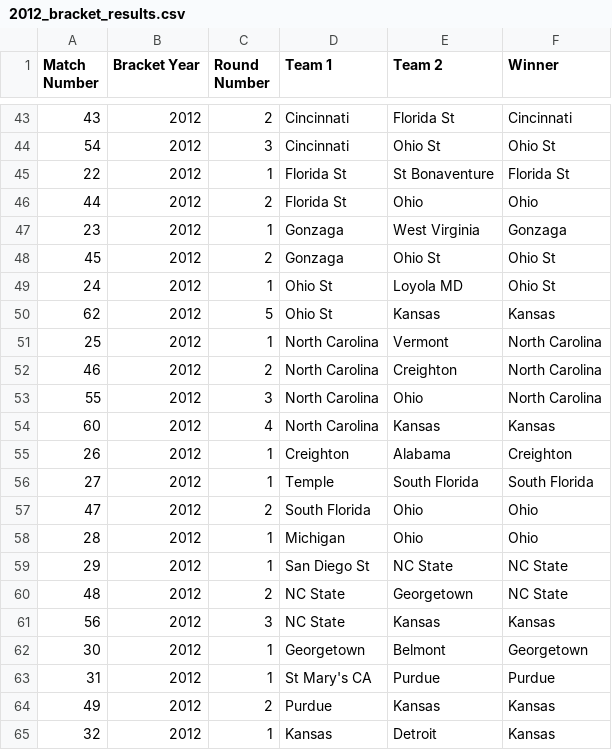
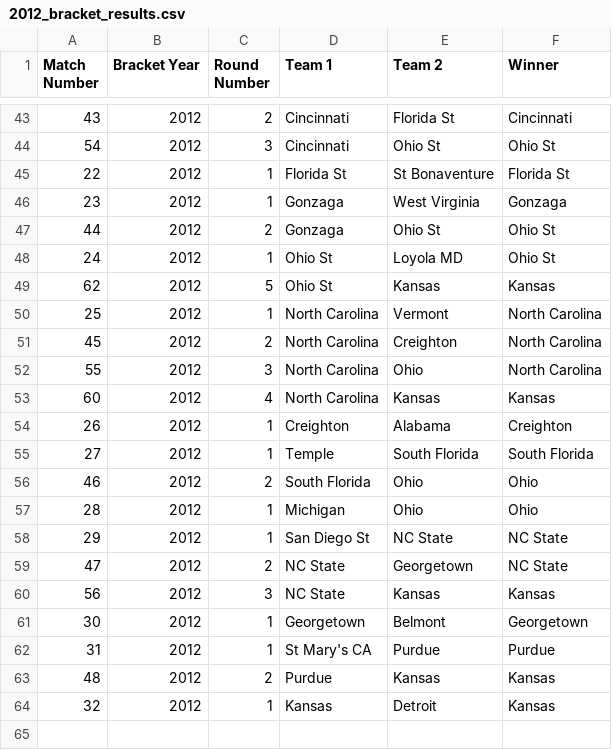
Before and after one commit to madmandrew/project_milo, a CSV file: csv_files/bracket_results/2012_bracket_results.csv, drawn as a sheet; only a part is shown, gaps mark what is left out.

```diff
--- a/csv_files/bracket_results/2012_bracket_results.csv
+++ b/csv_files/bracket_results/2012_bracket_results.csv
@@ -45,5 +45,4 @@ Match Number,Bracket Year,Round Number,Team 1,Team 2,Winner
 22,2012,1,Florida St,St Bonaventure,Florida St
-44,2012,2,Florida St,Ohio,Ohio
 23,2012,1,Gonzaga,West Virginia,Gonzaga
-45,2012,2,Gonzaga,Ohio St,Ohio St
+44,2012,2,Gonzaga,Ohio St,Ohio St
 24,2012,1,Ohio St,Loyola MD,Ohio St
@@ -51,3 +50,3 @@ Match Number,Bracket Year,Round Number,Team 1,Team 2,Winner
 25,2012,1,North Carolina,Vermont,North Carolina
-46,2012,2,North Carolina,Creighton,North Carolina
+45,2012,2,North Carolina,Creighton,North Carolina
 55,2012,3,North Carolina,Ohio,North Carolina
@@ -56,6 +55,6 @@ Match Number,Bracket Year,Round Number,Team 1,Team 2,Winner
 27,2012,1,Temple,South Florida,South Florida
-47,2012,2,South Florida,Ohio,Ohio
+46,2012,2,South Florida,Ohio,Ohio
 28,2012,1,Michigan,Ohio,Ohio
 29,2012,1,San Diego St,NC State,NC State
-48,2012,2,NC State,Georgetown,NC State
+47,2012,2,NC State,Georgetown,NC State
 56,2012,3,NC State,Kansas,Kansas
@@ -63,3 +62,3 @@ Match Number,Bracket Year,Round Number,Team 1,Team 2,Winner
 31,2012,1,St Mary's CA,Purdue,Purdue
-49,2012,2,Purdue,Kansas,Kansas
+48,2012,2,Purdue,Kansas,Kansas
 32,2012,1,Kansas,Detroit,Kansas
```
Also changed, not shown: csv_files/bracket_results/2013_bracket_results.csv, csv_files/bracket_results/2015_bracket_results.csv, 2 other files.
